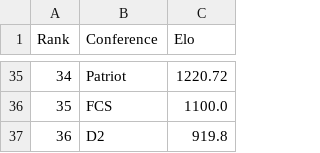
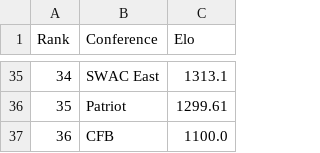
Before and after one commit to ChangedNameTo/CFBPoll, a CSV file: csv/2018/week_16_conferences.csv, drawn as a sheet; only a part is shown, gaps mark what is left out; the diff covers the shown part only.

```diff
--- a/csv/2018/week_16_conferences.csv
+++ b/csv/2018/week_16_conferences.csv
@@ -35,3 +35,3 @@ Rank,Conference,Elo
-34,Patriot,1220.72
-35,FCS,1100.0
-36,D2,919.8
+34,SWAC East,1313.1
+35,Patriot,1299.61
+36,CFB,1100.0
```
Also changed, not shown: 63 edited cells elsewhere in this file, 2019SeedFile.csv, csv/2018/weekFinal.csv, 7 other files.
